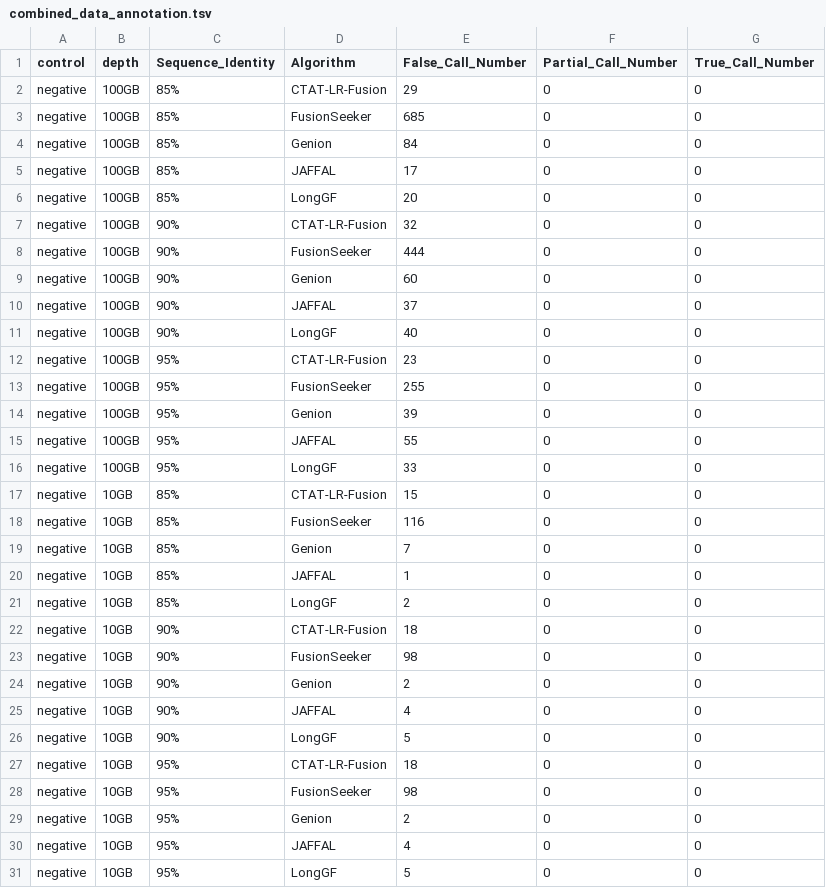
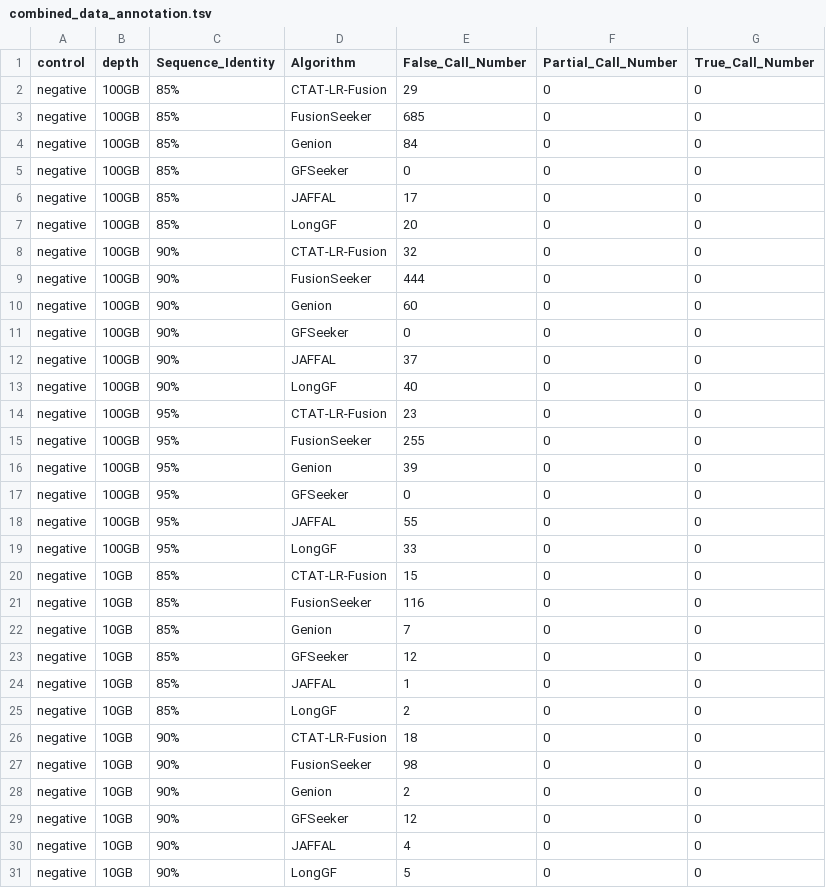
Before and after one commit to RDorney/LRFusionBenchmark, a TSV file: Figures/Input_dataframes/combined_data_annotation.tsv, drawn as a sheet; only a part is shown; the shorter side is filled out with more unchanged rows; the diff covers the shown part only.

```diff
--- a/Figures/Input_dataframes/combined_data_annotation.tsv
+++ b/Figures/Input_dataframes/combined_data_annotation.tsv
@@ -4,2 +4,3 @@ negative	100GB	85%	FusionSeeker	685	0	0
 negative	100GB	85%	Genion	84	0	0
+negative	100GB	85%	GFSeeker	0	0	0
 negative	100GB	85%	JAFFAL	17	0	0
@@ -9,2 +10,3 @@ negative	100GB	90%	FusionSeeker	444	0	0
 negative	100GB	90%	Genion	60	0	0
+negative	100GB	90%	GFSeeker	0	0	0
 negative	100GB	90%	JAFFAL	37	0	0
@@ -14,2 +16,3 @@ negative	100GB	95%	FusionSeeker	255	0	0
 negative	100GB	95%	Genion	39	0	0
+negative	100GB	95%	GFSeeker	0	0	0
 negative	100GB	95%	JAFFAL	55	0	0
@@ -19,2 +22,3 @@ negative	10GB	85%	FusionSeeker	116	0	0
 negative	10GB	85%	Genion	7	0	0
+negative	10GB	85%	GFSeeker	12	0	0
 negative	10GB	85%	JAFFAL	1	0	0
@@ -24,2 +28,3 @@ negative	10GB	90%	FusionSeeker	98	0	0
 negative	10GB	90%	Genion	2	0	0
+negative	10GB	90%	GFSeeker	12	0	0
 negative	10GB	90%	JAFFAL	4	0	0
```
Also changed, not shown: 13 added rows elsewhere in this file, Figures/Input_dataframes/manual_readsupp_filtering.tsv, Figures/Input_dataframes/readsupp_filtering.tsv, 27 other files.
